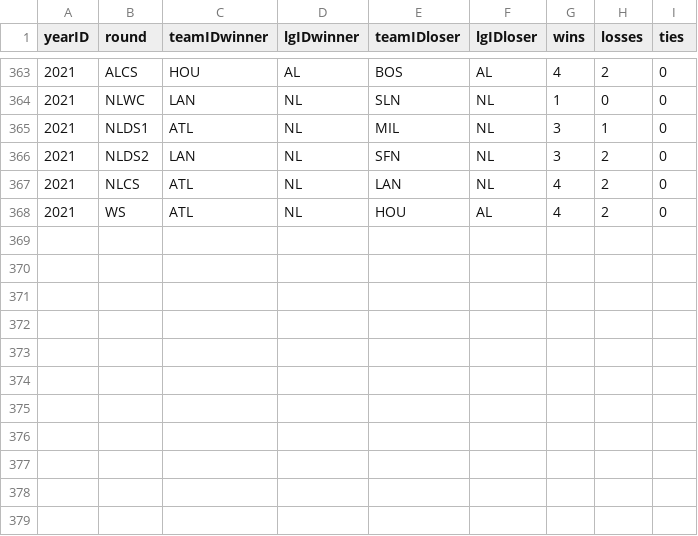
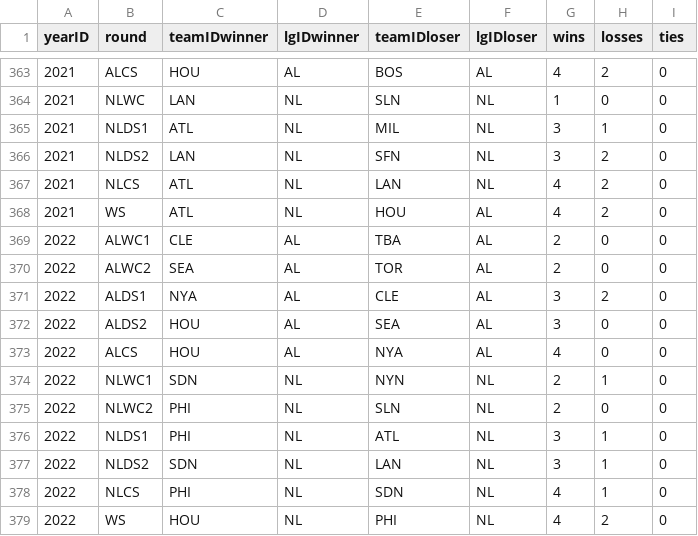
Before and after one commit to aarbizu/baseballDatabankFrontend, a CSV file: src/commonMain/resources/csv/core/SeriesPost.csv, drawn as a sheet; only a part is shown, gaps mark what is left out.

```diff
--- a/src/commonMain/resources/csv/core/SeriesPost.csv
+++ b/src/commonMain/resources/csv/core/SeriesPost.csv
@@ -368 +368,12 @@ yearID,round,teamIDwinner,lgIDwinner,teamIDloser,lgIDloser,wins,losses,ties
 2021,WS,ATL,NL,HOU,AL,4,2,0
+2022,ALWC1,CLE,AL,TBA,AL,2,0,0
+2022,ALWC2,SEA,AL,TOR,AL,2,0,0
+2022,ALDS1,NYA,AL,CLE,AL,3,2,0
+2022,ALDS2,HOU,AL,SEA,AL,3,0,0
+2022,ALCS,HOU,AL,NYA,AL,4,0,0
+2022,NLWC1,SDN,NL,NYN,NL,2,1,0
+2022,NLWC2,PHI,NL,SLN,NL,2,0,0
+2022,NLDS1,PHI,NL,ATL,NL,3,1,0
+2022,NLDS2,SDN,NL,LAN,NL,3,1,0
+2022,NLCS,PHI,NL,SDN,NL,4,1,0
+2022,WS,HOU,NL,PHI,NL,4,2,0
```
Also changed, not shown: src/commonMain/resources/csv/contrib/HallOfFame.csv, src/commonMain/resources/csv/core/AllstarFull.csv, 14 other files.
